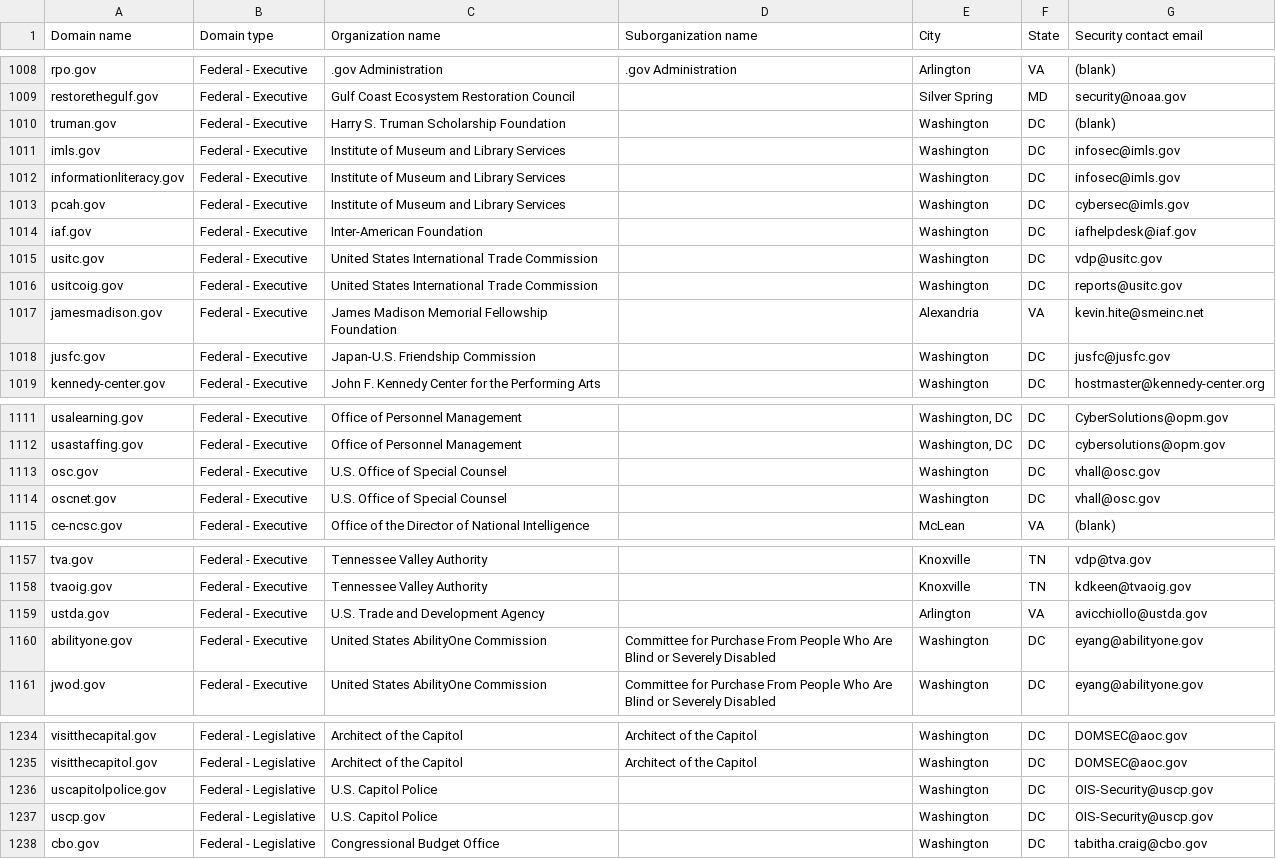
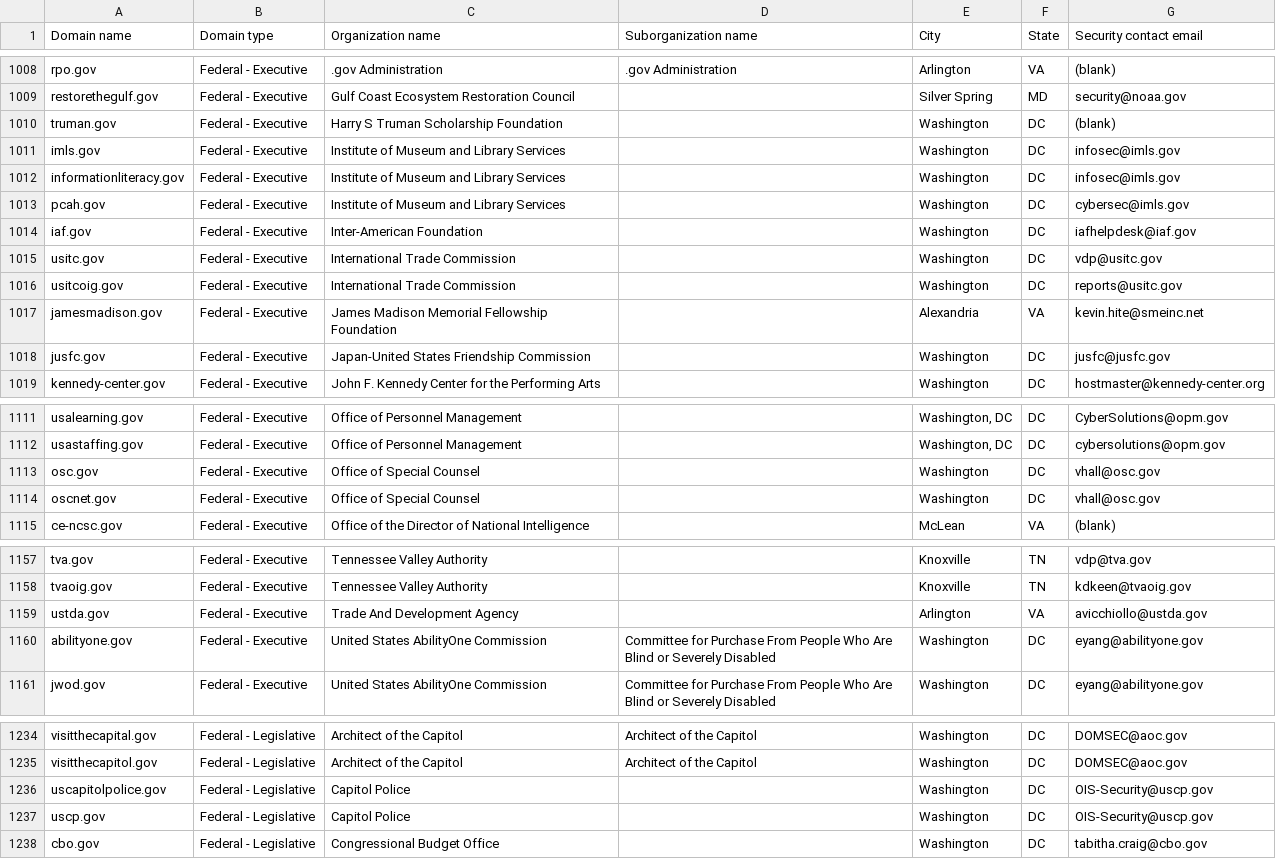
Before and after one commit to h-m-f-t/dotgov-data-staging, a CSV file: current-federal.csv, drawn as a sheet; only a part is shown, gaps mark what is left out.

Commit message:
Flat: latest data (2026-03-11T07:06:16.988Z) {   "date": "2026-03-11T07:06:16.988Z",   "files": [     {       "name": "current-federal.csv",       "deltaBytes": -45,       "source": "https://getgov-staging.app.cloud.gov/api/v1/get-report/current-federal"     },     {       "name": "current-full.csv",       "deltaBytes": 748,       "source": "https://getgov-staging.app.cloud.gov/api/v1/get-report/current-full"     }   ] }

```diff
--- a/current-federal.csv
+++ b/current-federal.csv
@@ -1009,3 +1009,3 @@ rpo.gov,Federal - Executive,.gov Administration,.gov Administration,Arlington,VA
 restorethegulf.gov,Federal - Executive,Gulf Coast Ecosystem Restoration Council,,Silver Spring,MD,security@noaa.gov
-truman.gov,Federal - Executive,Harry S. Truman Scholarship Foundation,,Washington,DC,(blank)
+truman.gov,Federal - Executive,Harry S Truman Scholarship Foundation,,Washington,DC,(blank)
 imls.gov,Federal - Executive,Institute of Museum and Library Services,,Washington,DC,infosec@imls.gov
@@ -1014,6 +1014,6 @@ pcah.gov,Federal - Executive,Institute of Museum and Library Services,,Washingto
 iaf.gov,Federal - Executive,Inter-American Foundation,,Washington,DC,iafhelpdesk@iaf.gov
-usitc.gov,Federal - Executive,United States International Trade Commission,,Washington,DC,vdp@usitc.gov
-usitcoig.gov,Federal - Executive,United States International Trade Commission,,Washington,DC,reports@usitc.gov
+usitc.gov,Federal - Executive,International Trade Commission,,Washington,DC,vdp@usitc.gov
+usitcoig.gov,Federal - Executive,International Trade Commission,,Washington,DC,reports@usitc.gov
 jamesmadison.gov,Federal - Executive,James Madison Memorial Fellowship Foundation,,Alexandria,VA,kevin.hite@smeinc.net
-jusfc.gov,Federal - Executive,Japan-U.S. Friendship Commission,,Washington,DC,jusfc@jusfc.gov
+jusfc.gov,Federal - Executive,Japan-United States Friendship Commission,,Washington,DC,jusfc@jusfc.gov
 kennedy-center.gov,Federal - Executive,John F. Kennedy Center for the Performing Arts,,Washington,DC,hostmaster@kennedy-center.org
@@ -1112,4 +1112,4 @@ usalearning.gov,Federal - Executive,Office of Personnel Management,,"Washington,
 usastaffing.gov,Federal - Executive,Office of Personnel Management,,"Washington, DC",DC,cybersolutions@opm.gov
-osc.gov,Federal - Executive,U.S. Office of Special Counsel,,Washington,DC,vhall@osc.gov
-oscnet.gov,Federal - Executive,U.S. Office of Special Counsel,,Washington,DC,vhall@osc.gov
+osc.gov,Federal - Executive,Office of Special Counsel,,Washington,DC,vhall@osc.gov
+oscnet.gov,Federal - Executive,Office of Special Counsel,,Washington,DC,vhall@osc.gov
 ce-ncsc.gov,Federal - Executive,Office of the Director of National Intelligence,,McLean,VA,(blank)
@@ -1158,3 +1158,3 @@ tva.gov,Federal - Executive,Tennessee Valley Authority,,Knoxville,TN,vdp@tva.gov
 tvaoig.gov,Federal - Executive,Tennessee Valley Authority,,Knoxville,TN,kdkeen@tvaoig.gov
-ustda.gov,Federal - Executive,U.S. Trade and Development Agency,,Arlington,VA,avicchiollo@ustda.gov
+ustda.gov,Federal - Executive,Trade And Development Agency,,Arlington,VA,avicchiollo@ustda.gov
 abilityone.gov,Federal - Executive,United States AbilityOne Commission,Committee for Purchase From People Who Are Blind or Severely Disabled,Washington,DC,eyang@abilityone.gov
@@ -1235,4 +1235,4 @@ visitthecapital.gov,Federal - Legislative,Architect of the Capitol,Architect of
 visitthecapitol.gov,Federal - Legislative,Architect of the Capitol,Architect of the Capitol,Washington,DC,DOMSEC@aoc.gov
-uscapitolpolice.gov,Federal - Legislative,U.S. Capitol Police,,Washington,DC,OIS-Security@uscp.gov
-uscp.gov,Federal - Legislative,U.S. Capitol Police,,Washington,DC,OIS-Security@uscp.gov
+uscapitolpolice.gov,Federal - Legislative,Capitol Police,,Washington,DC,OIS-Security@uscp.gov
+uscp.gov,Federal - Legislative,Capitol Police,,Washington,DC,OIS-Security@uscp.gov
 cbo.gov,Federal - Legislative,Congressional Budget Office,,Washington,DC,tabitha.craig@cbo.gov
```
Also changed, not shown: 1 other file.
